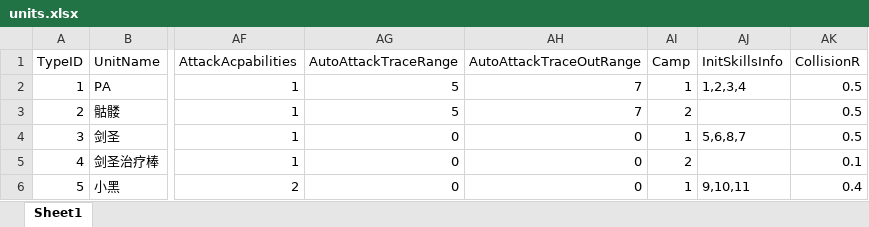
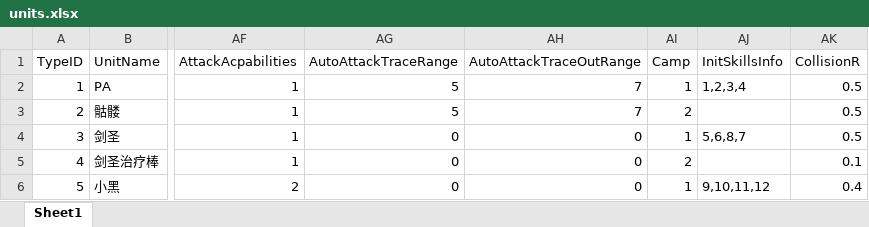
Before and after one commit to lvshiling/dotanet, an Excel workbook: bin/conf/units.xlsx, sheet Sheet1, drawn as a sheet; only a part is shown, gaps mark what is left out; values as stored, in another font and other column widths than the file's, no borders; the diff names each change by its address in the sheet, - before the commit and + after, or states it on an @@ line.

```diff
--- a/bin/conf/units.xlsx (sheet Sheet1)
+++ b/bin/conf/units.xlsx (sheet Sheet1)
-AJ6 (InitSkillsInfo): 9,10,11
+AJ6 (InitSkillsInfo): 9,10,11,12
```
Also changed, not shown: bin/conf/buff.xlsx, bin/conf/skills.xlsx, 5 other files.
